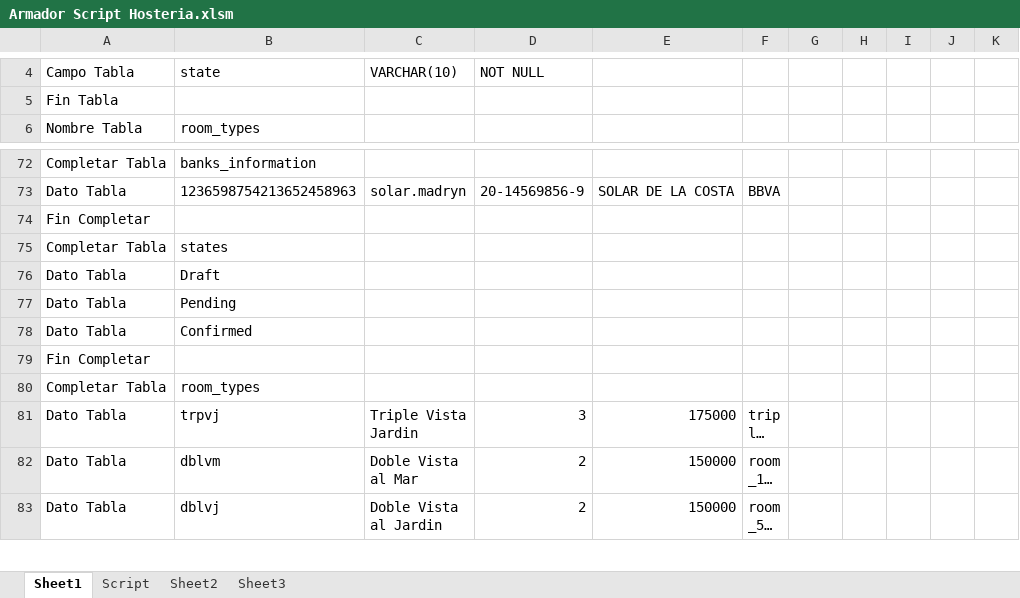
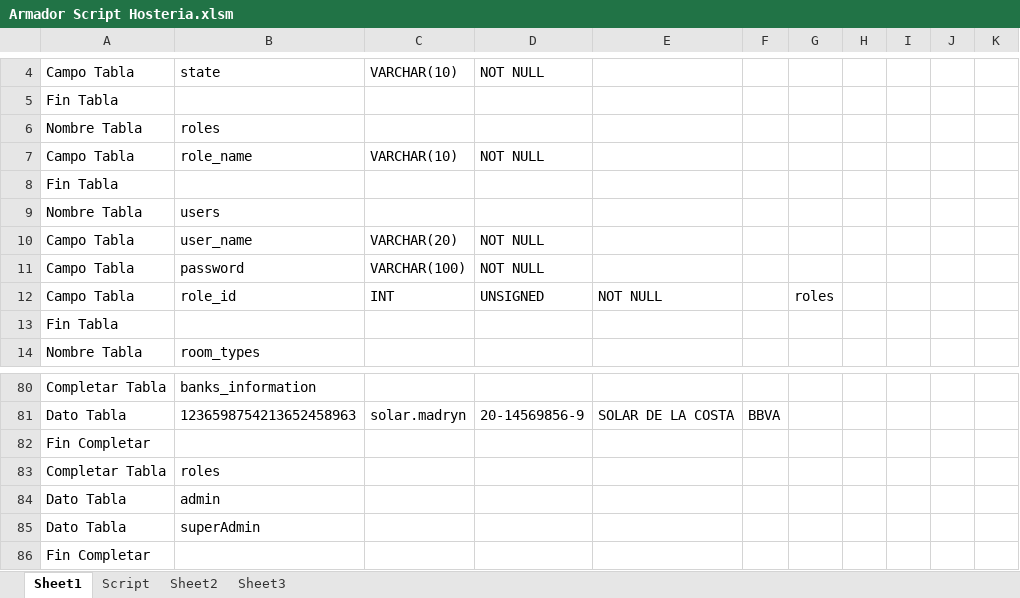
Before and after one commit to NicoCalvino/ReservasHosteria, an Excel workbook: Armador Script Hosteria.xlsm, sheet Sheet1, drawn as a sheet; only a part is shown, gaps mark what is left out; the shorter side is filled out with more unchanged rows; long unchanged cells end in …; values as stored, in another font and other column widths than the file's, no borders; charts and pictures not drawn; the diff names each change by its address in the sheet, - before the commit and + after, or states it on an @@ line.

Commit message:
comenzada la seccion de Admin

```diff
--- a/Armador Script Hosteria.xlsm (sheet Sheet1)
+++ b/Armador Script Hosteria.xlsm (sheet Sheet1)
+row 6: Nombre Tabla | roles
+row 7: Campo Tabla | role_name | VARCHAR(10) | NOT NULL
+row 8: Fin Tabla
+row 9: Nombre Tabla | users
+row 10: Campo Tabla | user_name | VARCHAR(20) | NOT NULL
+row 11: Campo Tabla | password | VARCHAR(100) | NOT NULL
+row 12: Campo Tabla | role_id | INT | UNSIGNED | NOT NULL |  | roles
+row 13: Fin Tabla
+row 82: Fin Completar
+row 83: Completar Tabla | roles
+row 84: Dato Tabla | admin
+row 85: Dato Tabla | superAdmin
```
Also changed, not shown: sheet Script, 26 other files.
